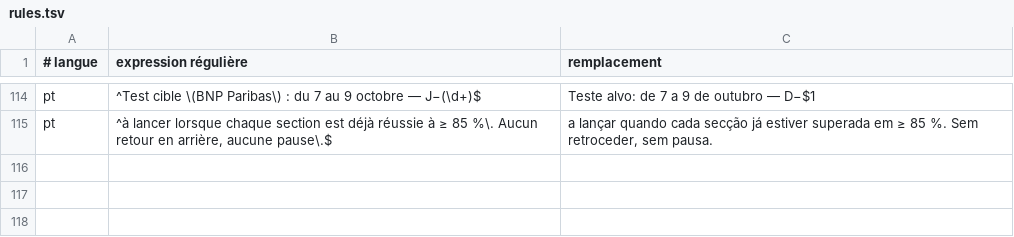
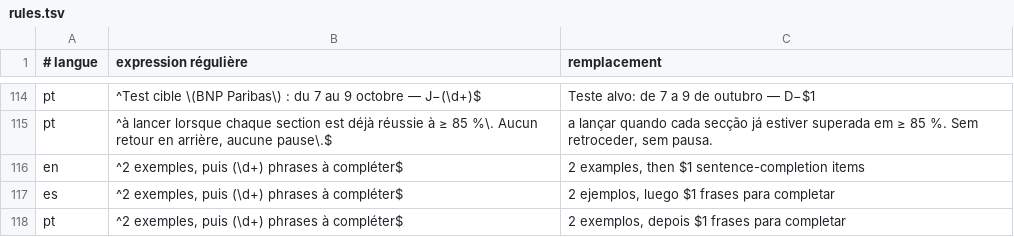
Before and after one commit to Calvin29990/SKEMA-FRONT, a TSV file: skema-training/i18n/rules.tsv, drawn as a sheet; only a part is shown, gaps mark what is left out.

```diff
--- a/skema-training/i18n/rules.tsv
+++ b/skema-training/i18n/rules.tsv
@@ -115 +115,4 @@ pt|^Test cible \(BNP Paribas\) : du 7 au 9 octobre — J−(\d+)$|Teste alvo: de
 pt|^à lancer lorsque chaque section est déjà réussie à ≥ 85 %\. Aucun retour en arrière, aucune pause\.$|a lançar quando cada secção já estiver superada em ≥ 85 %. Sem retroceder, sem pausa.
+en|^2 exemples, puis (\d+) phrases à compléter$|2 examples, then $1 sentence-completion items
+es|^2 exemples, puis (\d+) phrases à compléter$|2 ejemplos, luego $1 frases para completar
+pt|^2 exemples, puis (\d+) phrases à compléter$|2 exemplos, depois $1 frases para completar
```
Also changed, not shown: skema-training/i18n/strings.tsv, 15 other files.
